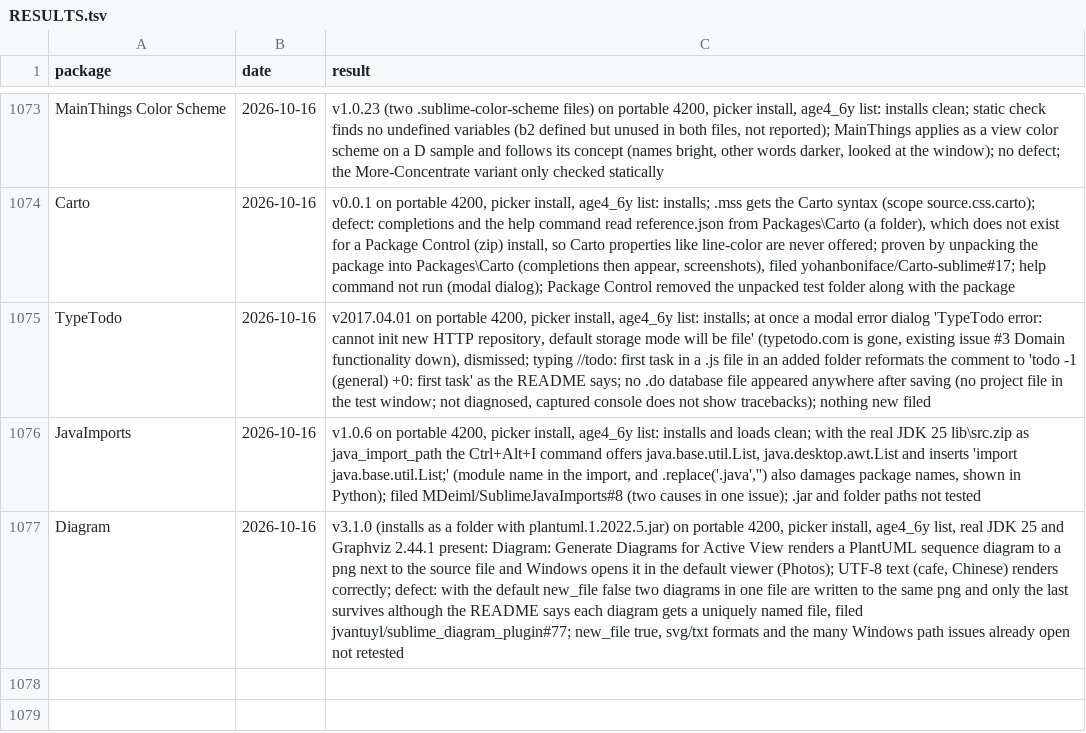
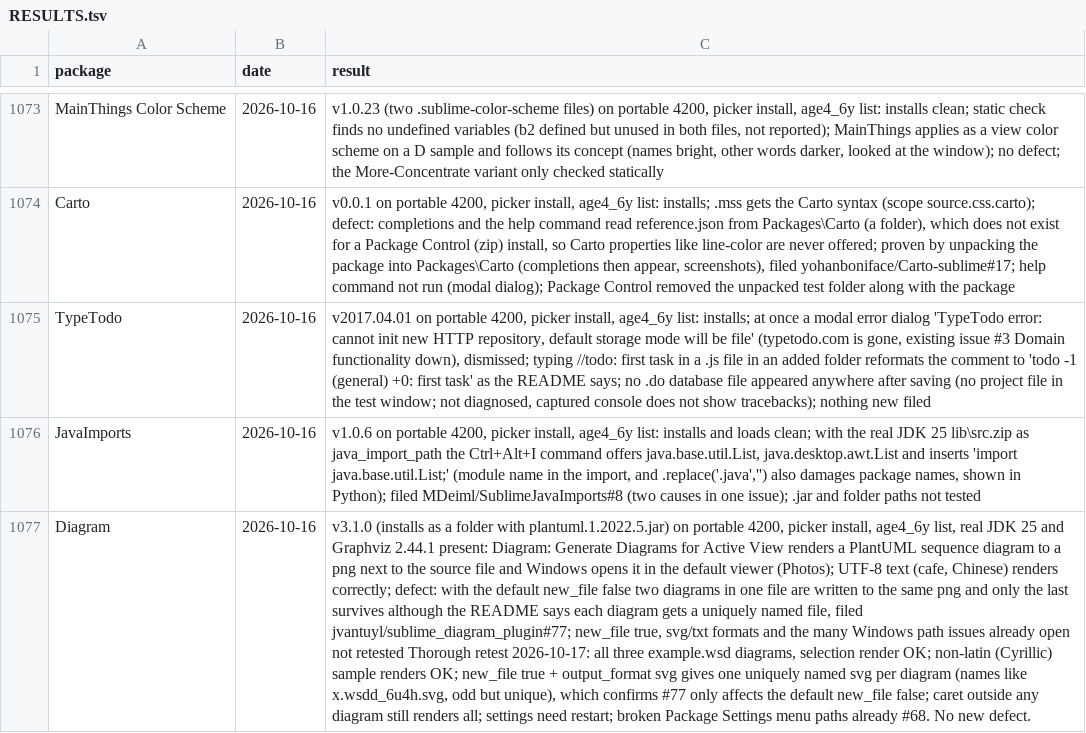
Before and after one commit to dpc00/sublime-package-audit, a TSV file: RESULTS.tsv, drawn as a sheet; only a part is shown, gaps mark what is left out; the diff names each change by its address in the sheet, - before the commit and + after, or states it on an @@ line.

```diff
--- a/RESULTS.tsv
+++ b/RESULTS.tsv
-C1077 (result): …not retested
+C1077 (result): …not retested Thorough retest 2026-10-17: all three example.wsd diagrams, selection render OK; non-latin (Cyrillic) sample renders OK; new_file true + output_format svg gives one uniquely named svg per diagram (names like x.wsdd_6u4h.svg, odd but unique), which confirms #77 only affects the default new_file false; caret outside any diagram still renders all; settings need restart; broken Package Settings menu paths already #68. No new defect.
```
